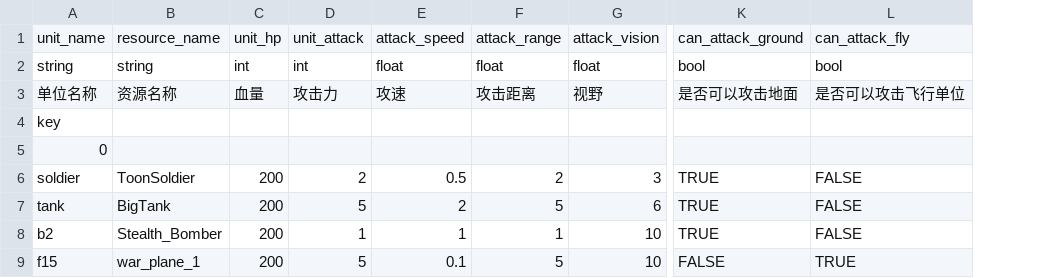
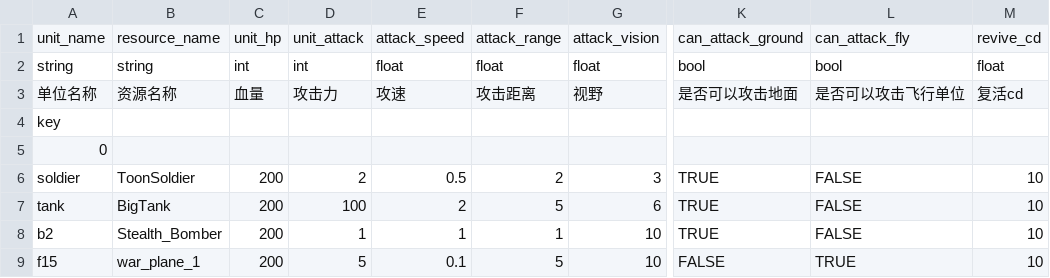
Before and after one commit to bYsdTd/MileStones, a CSV file: Assets/StreamingAssets/GDS/unit.csv, drawn as a sheet; only a part is shown, gaps mark what is left out; the diff names each change by its address in the sheet, - before the commit and + after, or states it on an @@ line.

```diff
--- a/Assets/StreamingAssets/GDS/unit.csv
+++ b/Assets/StreamingAssets/GDS/unit.csv
+column M, rows 1-9: revive_cd | float | 复活cd |  |  | 10 | 10 | 10 | 10
-D7: 5
+D7: 100
```
Also changed, not shown: 15 other files.
